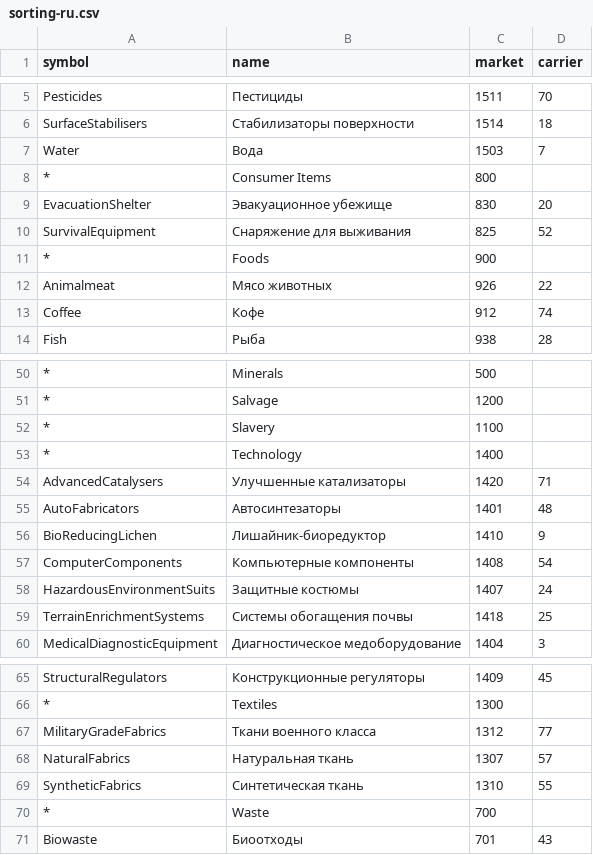
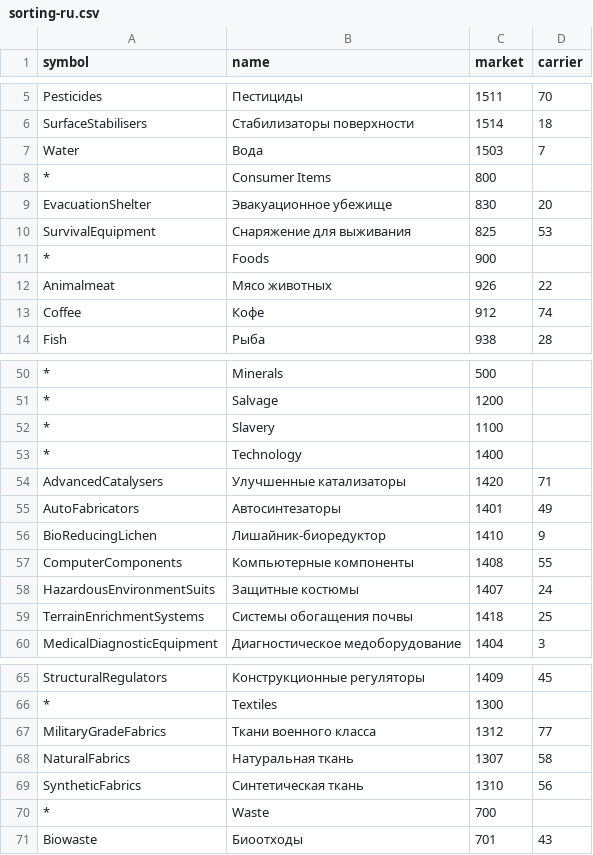
Before and after one commit to karolnowacki/edmc-colonisation-plugin, a CSV file: L10n/sorting-ru.csv, drawn as a sheet; only a part is shown, gaps mark what is left out; the diff covers the shown part only; the diff names each change by its address in the sheet, - before the commit and + after, or states it on an @@ line.

```diff
--- a/L10n/sorting-ru.csv
+++ b/L10n/sorting-ru.csv
-D10 (carrier): 52
+D10 (carrier): 53
-D55 (carrier): 48
+D55 (carrier): 49
-D57 (carrier): 54
+D57 (carrier): 55
-D68 (carrier): 57
+D68 (carrier): 58
-D69 (carrier): 55
+D69 (carrier): 56
```
Also changed, not shown: 1 added row and 8 edited cells elsewhere in this file, L10n/sorting-en.csv.
